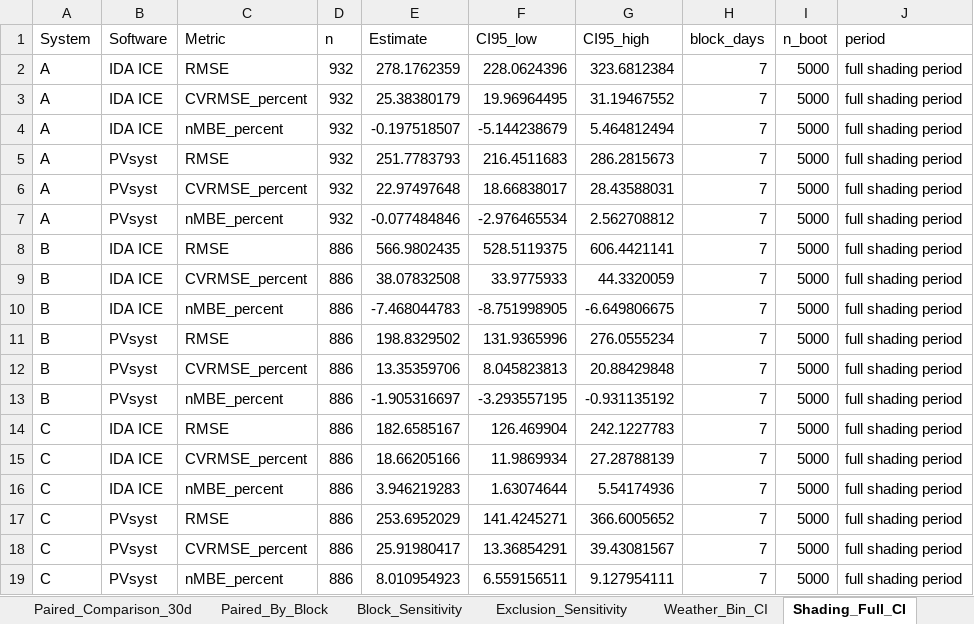
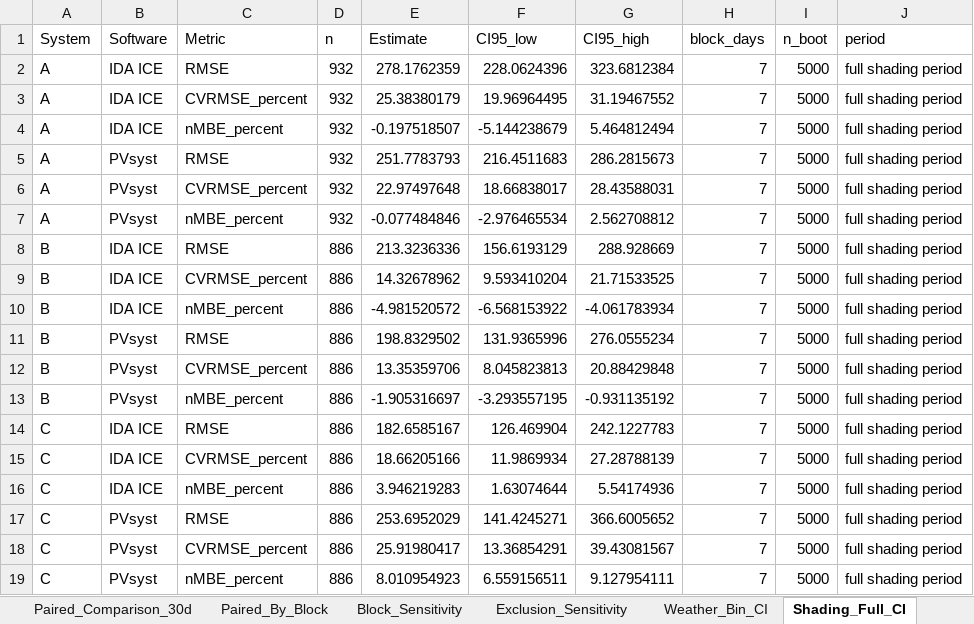
Before and after one commit to mary-032/pv-validation-idaice-pvsyst, an Excel workbook: results/05_STATISTICAL_INFERENCE.xlsx, sheet Shading_Full_CI, drawn as a sheet; values as stored, in another font and other column widths than the file's, no borders; the diff names each change by its address in the sheet, - before the commit and + after, or states it on an @@ line.

```diff
--- a/results/05_STATISTICAL_INFERENCE.xlsx (sheet Shading_Full_CI)
+++ b/results/05_STATISTICAL_INFERENCE.xlsx (sheet Shading_Full_CI)
-E8 (Estimate): 566.9802435
+E8 (Estimate): 213.3236336
-F8 (CI95_low): 528.5119375
+F8 (CI95_low): 156.6193129
-G8 (CI95_high): 606.4421141
+G8 (CI95_high): 288.928669
-E9 (Estimate): 38.07832508
+E9 (Estimate): 14.32678962
-F9 (CI95_low): 33.9775933
+F9 (CI95_low): 9.593410204
-G9 (CI95_high): 44.3320059
+G9 (CI95_high): 21.71533525
-E10 (Estimate): -7.468044783
+E10 (Estimate): -4.981520572
-F10 (CI95_low): -8.751998905
+F10 (CI95_low): -6.568153922
-G10 (CI95_high): -6.649806675
+G10 (CI95_high): -4.061783934
```
Also changed, not shown: results/PV_MASTER_RESULTS_CURRENT_PD.xlsx, 17 other files.
